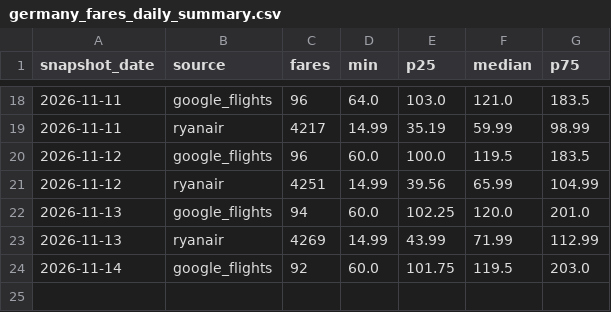
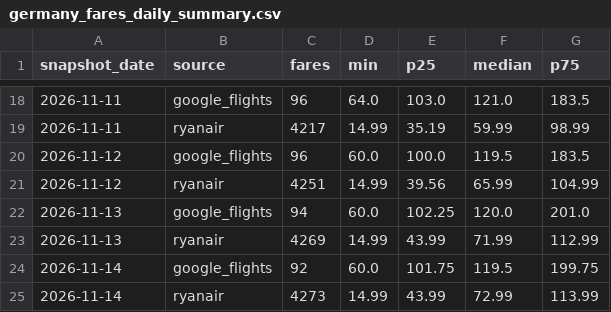
Before and after one commit to bartuturan/germany-flight-fares, a CSV file: data/germany_fares_daily_summary.csv, drawn as a sheet; only a part is shown, gaps mark what is left out.

```diff
--- a/data/germany_fares_daily_summary.csv
+++ b/data/germany_fares_daily_summary.csv
@@ -23,2 +23,3 @@ snapshot_date,source,fares,min,p25,median,p75
 2026-11-13,ryanair,4269,14.99,43.99,71.99,112.99
-2026-11-14,google_flights,92,60.0,101.75,119.5,203.0
+2026-11-14,google_flights,92,60.0,101.75,119.5,199.75
+2026-11-14,ryanair,4273,14.99,43.99,72.99,113.99
```
Also changed, not shown: data/quality/quality_log.csv, 4 other files.
